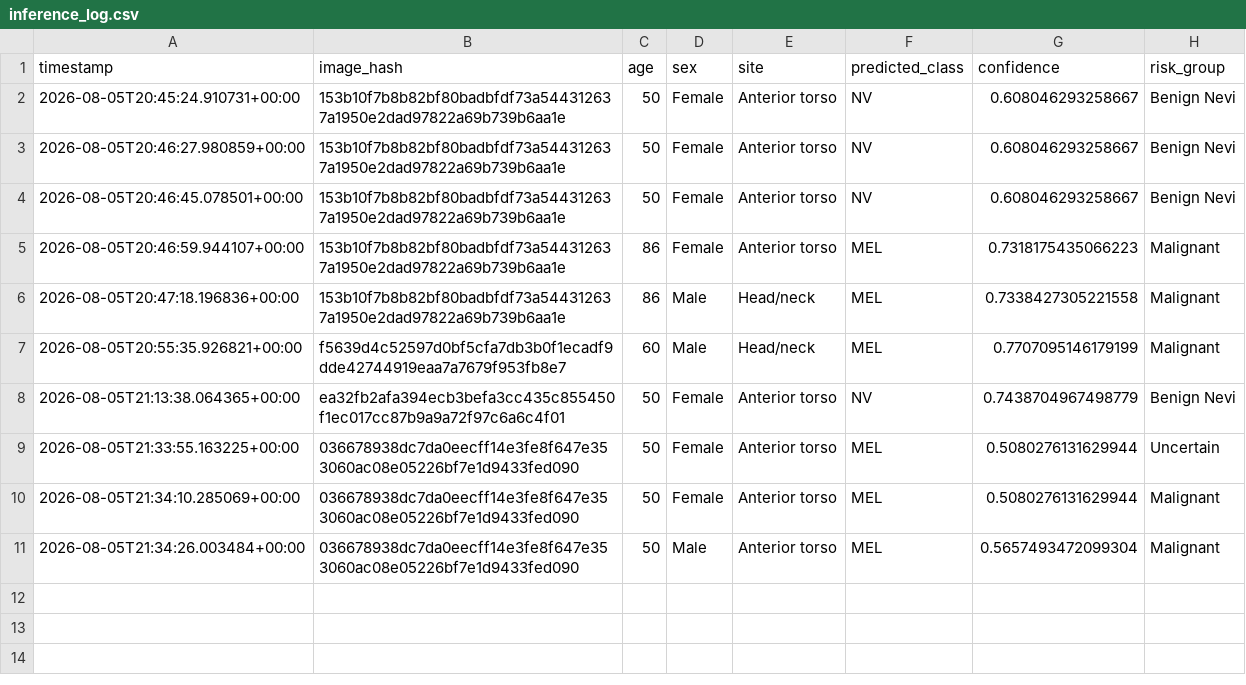
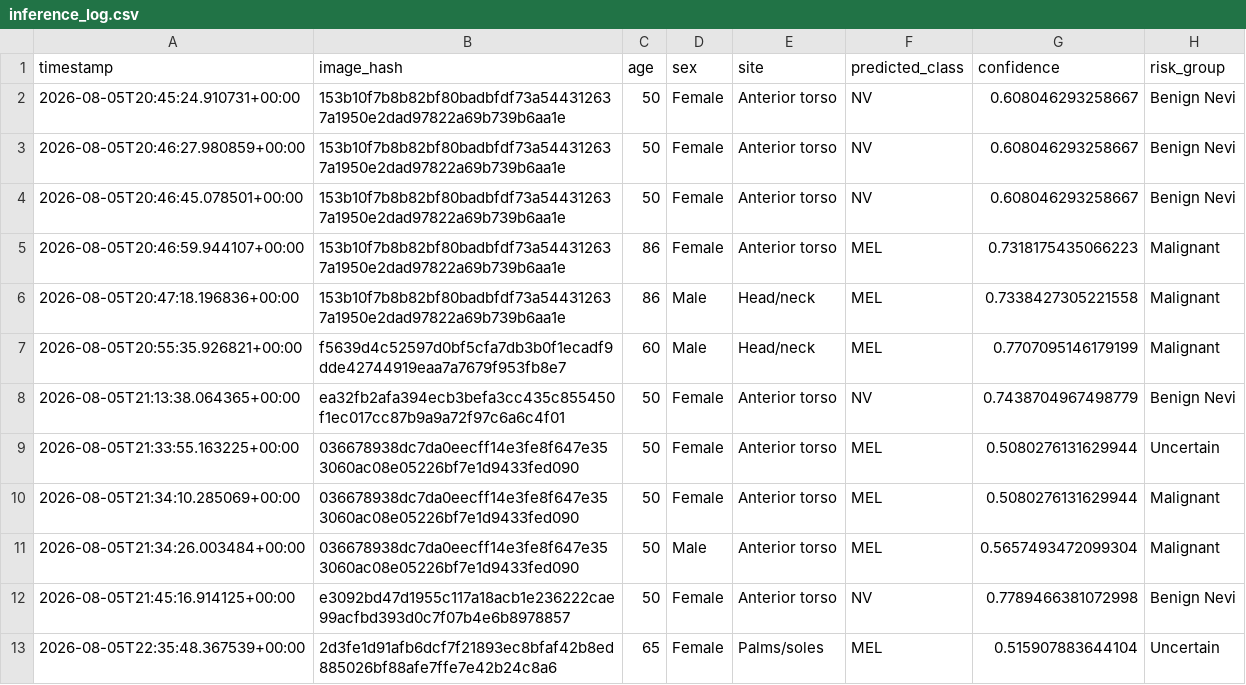
Before and after one commit to Dev-Toido/DermaScan-AI-All-versions, a CSV file: v4/backend/inference_log.csv, drawn as a sheet; the diff names each change by its address in the sheet, - before the commit and + after, or states it on an @@ line.

```diff
--- a/v4/backend/inference_log.csv
+++ b/v4/backend/inference_log.csv
+row 12: 2026-08-05T21:45:16.914125+00:00 | e3092bd47d1955c117a18acb1e236222cae99acfbd393d0c7f07b4e6b8978857 | 50 | Female | Anterior torso | NV | 0.7789466381072998 | Benign Nevi
+row 13: 2026-08-05T22:35:48.367539+00:00 | 2d3fe1d91afb6dcf7f21893ec8bfaf42b8ed885026bf88afe7ffe7e42b24c8a6 | 65 | Female | Palms/soles | MEL | 0.515907883644104 | Uncertain
```
Also changed, not shown: 4 other files.
